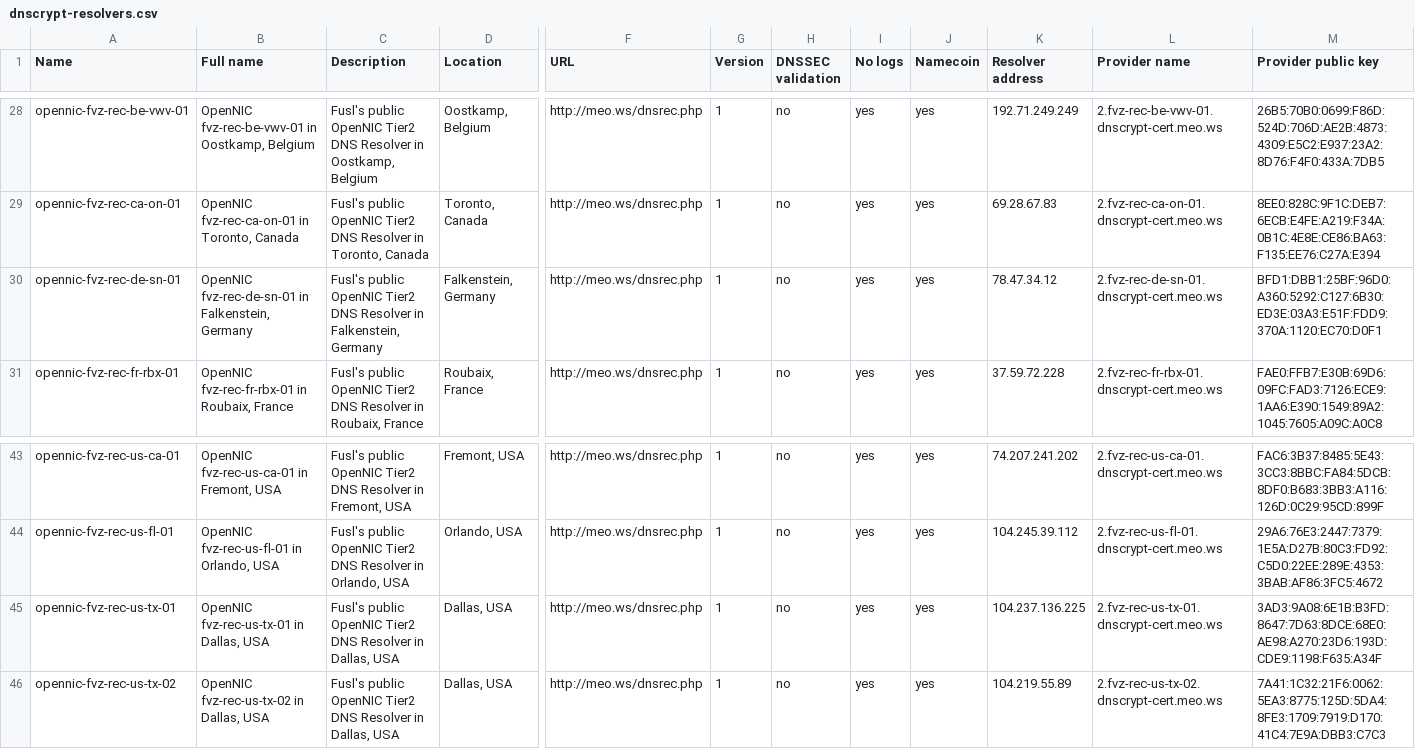
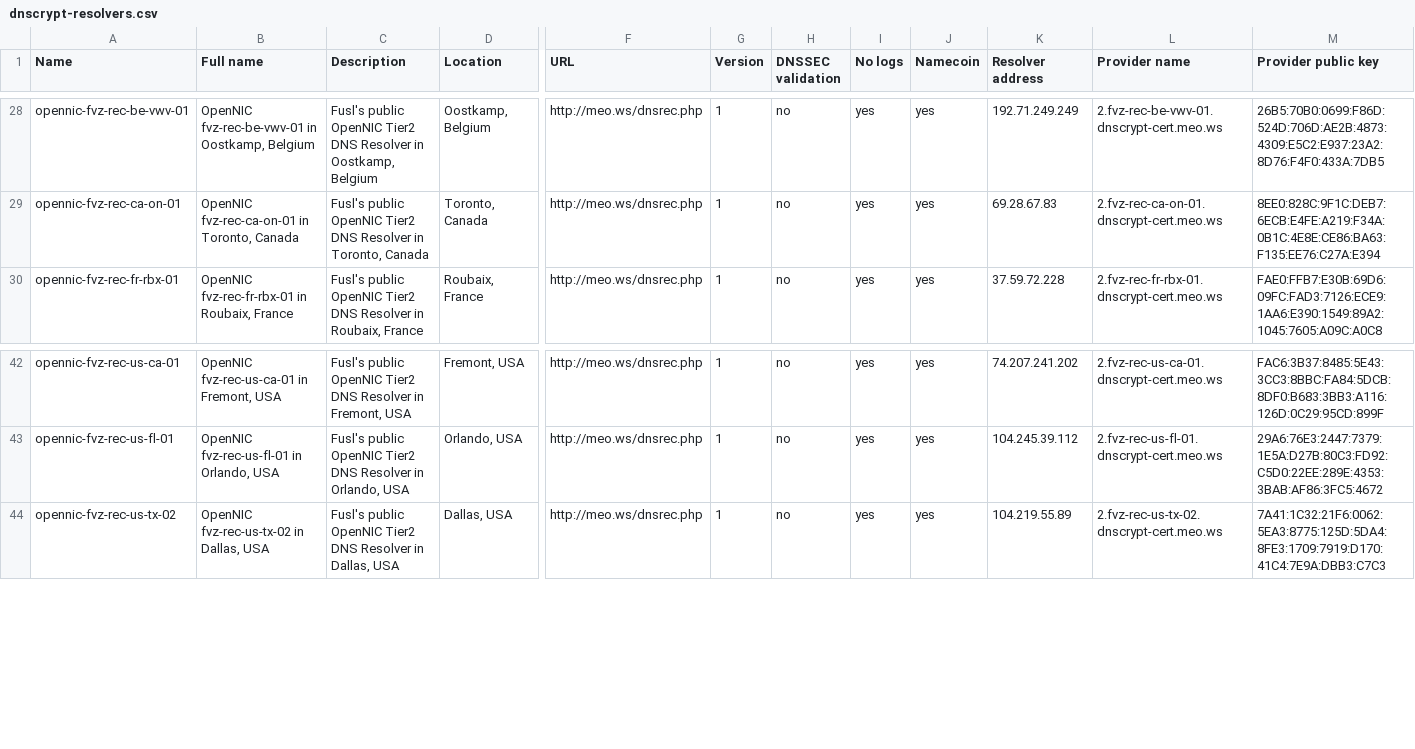
Before and after one commit to dyne/dnscrypt-proxy, a CSV file: dnscrypt-resolvers.csv, drawn as a sheet; only a part is shown, gaps mark what is left out; rows hold the shown columns only; the diff names each change by its address in the sheet, - before the commit and + after, or states it on an @@ line.

```diff
--- a/dnscrypt-resolvers.csv
+++ b/dnscrypt-resolvers.csv
-row 30: opennic-fvz-rec-de-sn-01 | OpenNIC fvz-rec-de-sn-01 in Falkenstein, Germany | Fusl's public OpenNIC Tier2 DNS Resolver in Falkenstein, Germany | Falkenstein, Germany | http://meo.ws/dnsrec.php | 1 | no | yes | yes | 78.47.34.12 | 2.fvz-rec-de-sn-01.dnscrypt-cert.meo.ws | BFD1:DBB1:25BF:96D0:A360:5292:C127:6B30:ED3E:03A3:E51F:FDD9:370A:1120:EC70:D0F1
-row 45: opennic-fvz-rec-us-tx-01 | OpenNIC fvz-rec-us-tx-01 in Dallas, USA | Fusl's public OpenNIC Tier2 DNS Resolver in Dallas, USA | Dallas, USA | http://meo.ws/dnsrec.php | 1 | no | yes | yes | 104.237.136.225 | 2.fvz-rec-us-tx-01.dnscrypt-cert.meo.ws | 3AD3:9A08:6E1B:B3FD:8647:7D63:8DCE:68E0:AE98:A270:23D6:193D:CDE9:1198:F635:A34F
```
Also changed, not shown: 2 other files.
